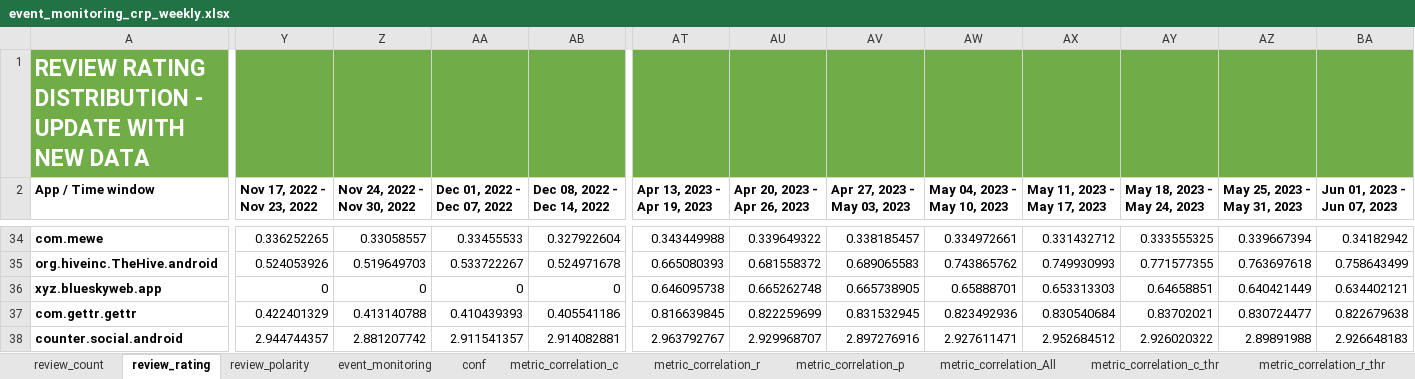
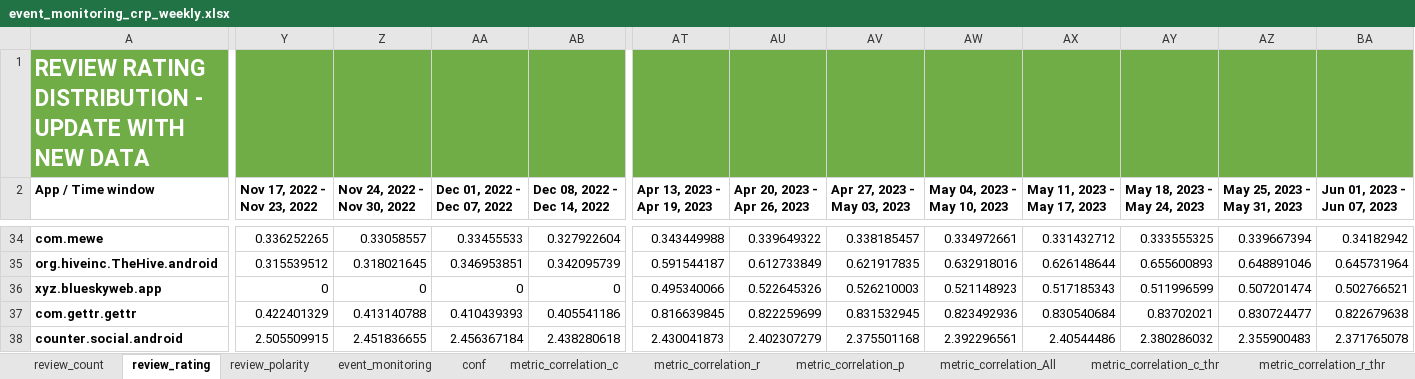
Before and after one commit to quim-motger/app-market-analysis, an Excel workbook: results/metrics/event_monitoring_crp_weekly.xlsx, sheet review_rating, drawn as a sheet; only a part is shown, gaps mark what is left out; values as stored, in another font and other column widths than the file's, no borders; charts and pictures and conditional formats and table styles not drawn; removed rows and columns are numbered as before the commit, all else as after; rows hold the shown columns only; the diff covers the shown part only; the diff names each change by its address in the sheet, - before the commit and + after, or states it on an @@ line.

Commit message:
normalize rating metric

```diff
--- a/results/metrics/event_monitoring_crp_weekly.xlsx (sheet review_rating)
+++ b/results/metrics/event_monitoring_crp_weekly.xlsx (sheet review_rating)
-Y35 (Nov 17, 2022 - Nov 23, 2022): 0.524053926
+Y35 (Nov 17, 2022 - Nov 23, 2022): 0.315539512
-Z35 (Nov 24, 2022 - Nov 30, 2022): 0.519649703
+Z35 (Nov 24, 2022 - Nov 30, 2022): 0.318021645
-AA35 (Dec 01, 2022 - Dec 07, 2022): 0.533722267
+AA35 (Dec 01, 2022 - Dec 07, 2022): 0.346953851
-AB35 (Dec 08, 2022 - Dec 14, 2022): 0.524971678
+AB35 (Dec 08, 2022 - Dec 14, 2022): 0.342095739
-AT35 (Apr 13, 2023 - Apr 19, 2023): 0.665080393
+AT35 (Apr 13, 2023 - Apr 19, 2023): 0.591544187
-AU35 (Apr 20, 2023 - Apr 26, 2023): 0.681558372
+AU35 (Apr 20, 2023 - Apr 26, 2023): 0.612733849
-AV35 (Apr 27, 2023 - May 03, 2023): 0.689065583
+AV35 (Apr 27, 2023 - May 03, 2023): 0.621917835
-AW35 (May 04, 2023 - May 10, 2023): 0.743865762
+AW35 (May 04, 2023 - May 10, 2023): 0.632918016
-AX35 (May 11, 2023 - May 17, 2023): 0.749930993
+AX35 (May 11, 2023 - May 17, 2023): 0.626148644
-AY35 (May 18, 2023 - May 24, 2023): 0.771577355
+AY35 (May 18, 2023 - May 24, 2023): 0.655600893
-AZ35 (May 25, 2023 - May 31, 2023): 0.763697618
+AZ35 (May 25, 2023 - May 31, 2023): 0.648891046
-BA35 (Jun 01, 2023 - Jun 07, 2023): 0.758643499
+BA35 (Jun 01, 2023 - Jun 07, 2023): 0.645731964
-AT36 (Apr 13, 2023 - Apr 19, 2023): 0.646095738
+AT36 (Apr 13, 2023 - Apr 19, 2023): 0.495340066
-AU36 (Apr 20, 2023 - Apr 26, 2023): 0.665262748
+AU36 (Apr 20, 2023 - Apr 26, 2023): 0.522645326
-AV36 (Apr 27, 2023 - May 03, 2023): 0.665738905
+AV36 (Apr 27, 2023 - May 03, 2023): 0.526210003
-AW36 (May 04, 2023 - May 10, 2023): 0.65888701
+AW36 (May 04, 2023 - May 10, 2023): 0.521148923
-AX36 (May 11, 2023 - May 17, 2023): 0.653313303
+AX36 (May 11, 2023 - May 17, 2023): 0.517185343
-AY36 (May 18, 2023 - May 24, 2023): 0.64658851
+AY36 (May 18, 2023 - May 24, 2023): 0.511996599
-AZ36 (May 25, 2023 - May 31, 2023): 0.640421449
+AZ36 (May 25, 2023 - May 31, 2023): 0.507201474
-BA36 (Jun 01, 2023 - Jun 07, 2023): 0.634402121
+BA36 (Jun 01, 2023 - Jun 07, 2023): 0.502766521
-row 38: counter.social.android | 2.944744357 | 2.881207742 | 2.911541357 | 2.914082881 | 2.963792767 | 2.929968707 | 2.897276916 | 2.927611471 | 2.952684512 | 2.926020322 | 2.89891988 | 2.926648183
+row 38: counter.social.android | 2.505509915 | 2.451836655 | 2.456367184 | 2.438280618 | 2.430041873 | 2.402307279 | 2.375501168 | 2.392296561 | 2.40544486 | 2.380286032 | 2.355900483 | 2.371765078
```
Also changed, not shown: 7 added rows, 7 removed rows and 230 edited cells elsewhere in this sheet, sheet event_monitoring, sheet metric_correlation_All_thr, sheet metric_correlation_All, sheet metric_correlation_r, sheet metric_correlation_r_thr, charts or pictures, 3 other files.
